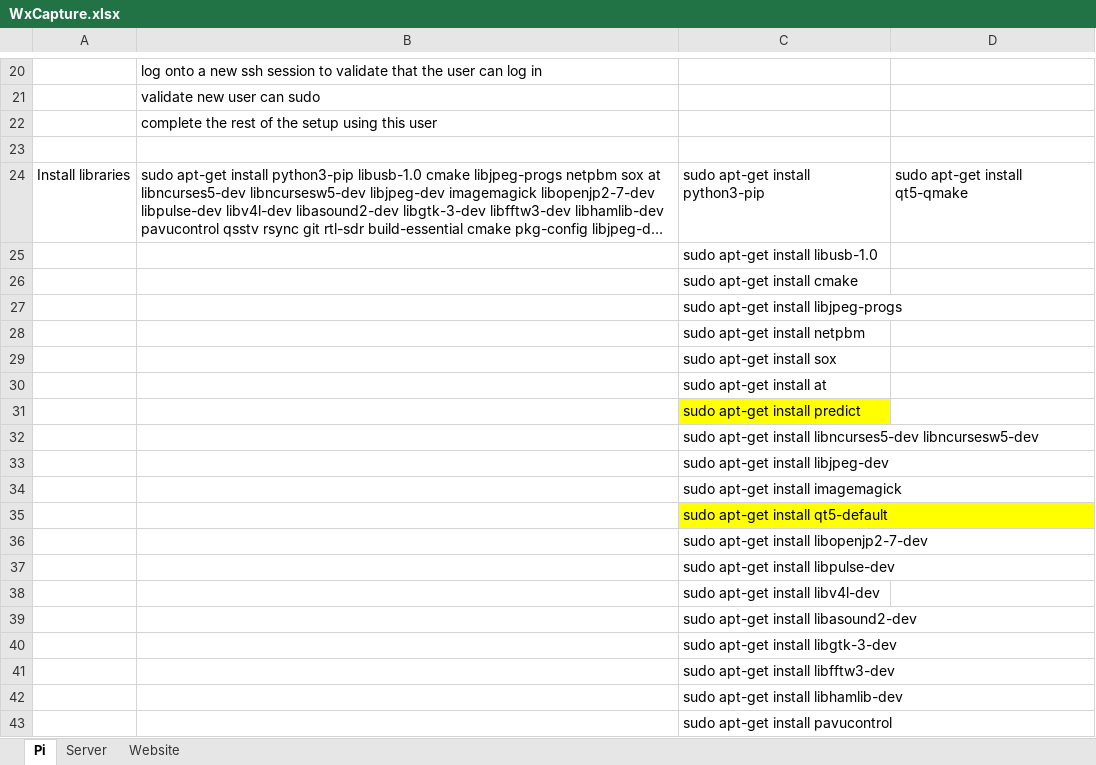
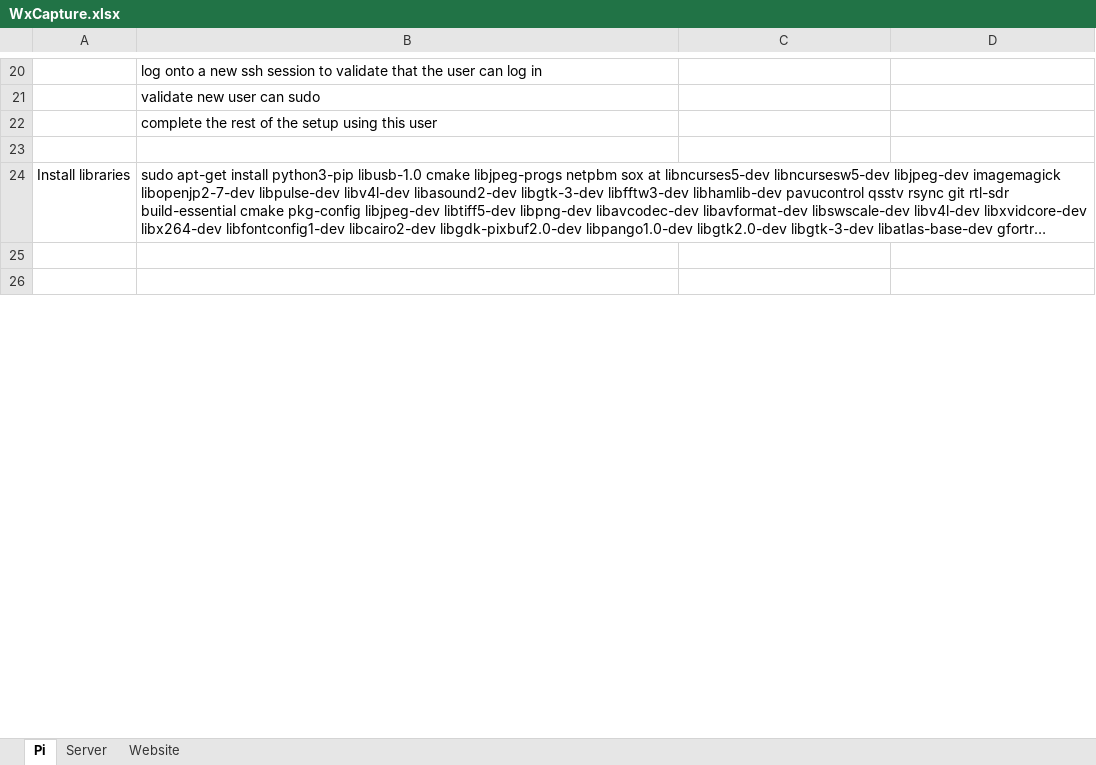
Before and after one commit to wxcapture/wxcapture, an Excel workbook: WxCapture.xlsx, sheet Pi, drawn as a sheet; only a part is shown, gaps mark what is left out; the shorter side is filled out with more unchanged rows; long unchanged cells end in …; values as stored, in another font and other column widths than the file's, no borders; removed rows and columns are numbered as before the commit, all else as after; the diff covers the shown part only; the diff names each change by its address in the sheet, - before the commit and + after, or states it on an @@ line.

```diff
--- a/WxCapture.xlsx (sheet Pi)
+++ b/WxCapture.xlsx (sheet Pi)
-C24: sudo apt-get install python3-pip
+C24: (empty)
-D24: sudo apt-get install qt5-qmake
+D24: (empty)
-row 25:  |  | sudo apt-get install libusb-1.0
-row 26:  |  | sudo apt-get install cmake
-row 27:  |  | sudo apt-get install libjpeg-progs
-row 28:  |  | sudo apt-get install netpbm
-row 29:  |  | sudo apt-get install sox
-row 30:  |  | sudo apt-get install at
-row 31:  |  | sudo apt-get install predict
-row 32:  |  | sudo apt-get install libncurses5-dev libncursesw5-dev
-row 33:  |  | sudo apt-get install libjpeg-dev
-row 34:  |  | sudo apt-get install imagemagick
-row 35:  |  | sudo apt-get install qt5-default
-row 36:  |  | sudo apt-get install libopenjp2-7-dev
-row 37:  |  | sudo apt-get install libpulse-dev
-row 38:  |  | sudo apt-get install libv4l-dev
-row 39:  |  | sudo apt-get install libasound2-dev
-row 40:  |  | sudo apt-get install libgtk-3-dev
-row 41:  |  | sudo apt-get install libfftw3-dev
-row 42:  |  | sudo apt-get install libhamlib-dev
-row 43:  |  | sudo apt-get install pavucontrol
```
Also changed, not shown: 15 added rows and 32 removed rows elsewhere in this sheet.
